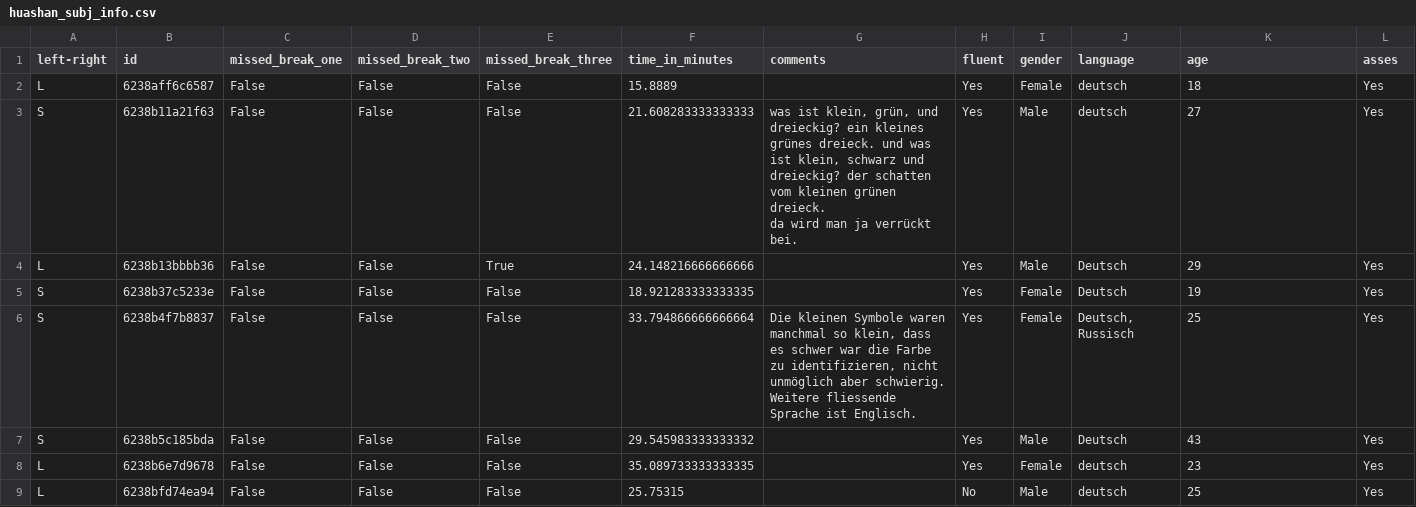
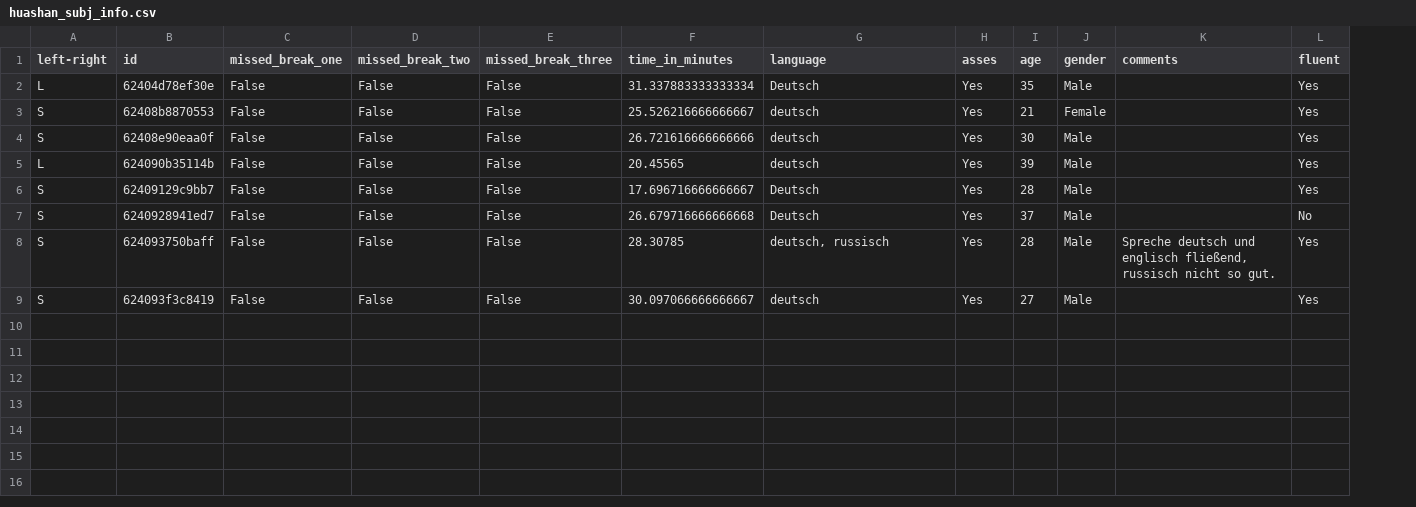
Before and after one commit to HeningWang/huashan, a CSV file: data/huashan_subj_info.csv, drawn as a sheet; removed rows and columns are numbered as before the commit, all else as after; ↵ is a line break in a cell; the diff names each change by its address in the sheet, - before the commit and + after, or states it on an @@ line.

Commit message:
take first look at data

```diff
--- a/data/huashan_subj_info.csv
+++ b/data/huashan_subj_info.csv
+column I (age), row 2: 35; rows 4-6: 30 | 39 | 28; rows 8-9: 28 | 27
-column J (language), rows 2-7: deutsch | deutsch | Deutsch | Deutsch | Deutsch, Russisch | Deutsch
-G1: comments
+G1: language
-H1: fluent
+H1: asses
-K1: age
+K1: comments
-L1: asses
+L1: fluent
-B2 (id): 6238aff6c6587
+B2 (id): 62404d78ef30e
-F2 (time_in_minutes): 15.8889
+F2 (time_in_minutes): 31.337883333333334
-G2 (language): (empty)
+G2 (language): Deutsch
-J2 (gender): Female
+J2 (gender): Male
-K2 (comments): 18
+K2 (comments): (empty)
+row 3: S | 62408b8870553 | False | False | False | 25.526216666666667 | deutsch | Yes | 21 | Female |  | Yes
-B4 (id): 6238b11a21f63
+B4 (id): 62408e90eaa0f
-F4 (time_in_minutes): 21.608283333333333
+F4 (time_in_minutes): 26.721616666666666
-G4 (language): was ist klein, grün, und dreieckig? ein kleines grünes dreieck. und was ist klein, schwarz und dreieckig? der schatten vom kleinen grünen dreieck. ↵ da wird man ja verrückt bei.
+G4 (language): deutsch
-K4 (comments): 27
+K4 (comments): (empty)
-B5 (id): 6238b13bbbb36
+B5 (id): 624090b35114b
-E5 (missed_break_three): True
+E5 (missed_break_three): False
-F5 (time_in_minutes): 24.148216666666666
+F5 (time_in_minutes): 20.45565
-G5 (language): (empty)
+G5 (language): deutsch
-K5 (comments): 29
+K5 (comments): (empty)
-B6 (id): 6238b37c5233e
+B6 (id): 62409129c9bb7
-F6 (time_in_minutes): 18.921283333333335
+F6 (time_in_minutes): 17.696716666666667
-G6 (language): (empty)
+G6 (language): Deutsch
-J6 (gender): Female
+J6 (gender): Male
-K6 (comments): 19
+K6 (comments): (empty)
+row 7: S | 6240928941ed7 | False | False | False | 26.679716666666668 | Deutsch | Yes | 37 | Male |  | No
-B8 (id): 6238b4f7b8837
+B8 (id): 624093750baff
-F8 (time_in_minutes): 33.794866666666664
+F8 (time_in_minutes): 28.30785
-G8 (language): Die kleinen Symbole waren manchmal so klein, dass es schwer war die Farbe zu identifizieren, nicht unmöglich aber schwierig. ↵ Weitere fliessende Sprache ist Englisch.
+G8 (language): deutsch, russisch
-J8 (gender): Female
+J8 (gender): Male
-K8 (comments): 25
+K8 (comments): Spreche deutsch und englisch fließend, russisch nicht so gut.
-B9 (id): 6238b5c185bda
+B9 (id): 624093f3c8419
-F9 (time_in_minutes): 29.545983333333332
+F9 (time_in_minutes): 30.097066666666667
-G9 (language): (empty)
+G9 (language): deutsch
-K9 (comments): 43
+K9 (comments): (empty)
-row 8: L | 6238b6e7d9678 | False | False | False | 35.089733333333335 |  | Yes | Female | deutsch | 23 | Yes
-row 9: L | 6238bfd74ea94 | False | False | False | 25.75315 |  | No | Male | deutsch | 25 | Yes
```
Also changed, not shown: 2 other files.
